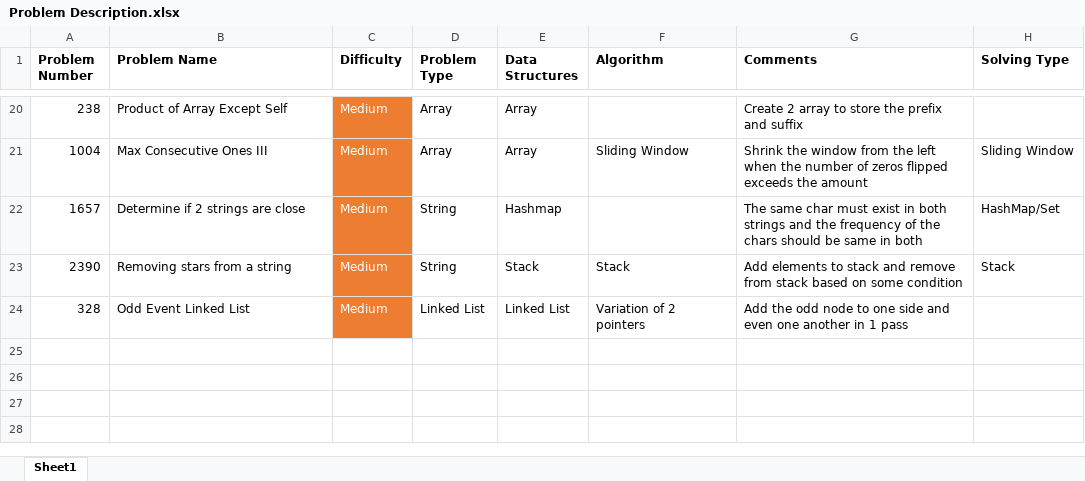
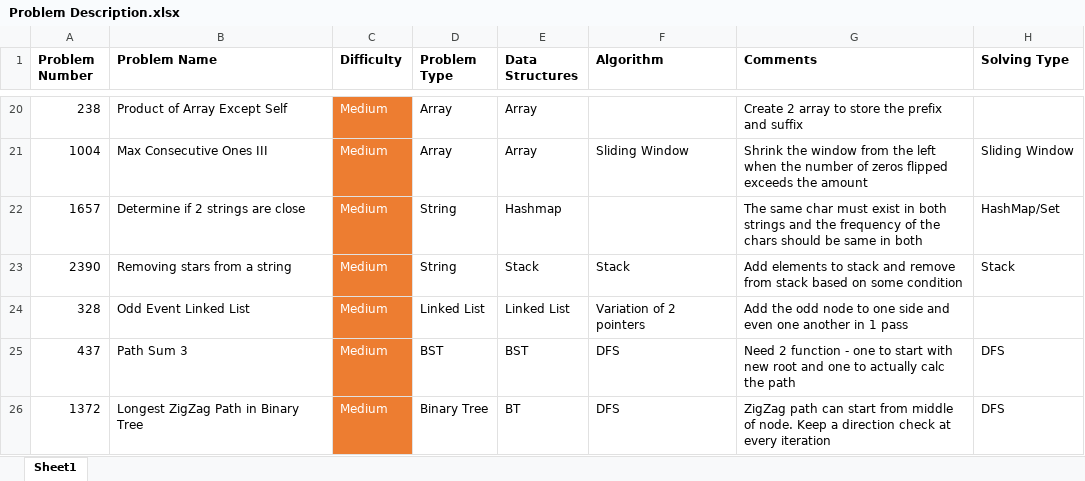
Before and after one commit to sajidmahmud69/Algorithm, an Excel workbook: Problem Description.xlsx, sheet Sheet1, drawn as a sheet; only a part is shown, gaps mark what is left out; values as stored, in another font and other column widths than the file's, no borders; the diff names each change by its address in the sheet, - before the commit and + after, or states it on an @@ line.

```diff
--- a/Problem Description.xlsx (sheet Sheet1)
+++ b/Problem Description.xlsx (sheet Sheet1)
+row 25: 437 | Path Sum 3 | Medium | BST | BST | DFS | Need 2 function - one to start with new root and one to actually calc the path | DFS
+row 26: 1372 | Longest ZigZag Path in Binary Tree | Medium | Binary Tree | BT | DFS | ZigZag path can start from middle of node. Keep a direction check at every iteration | DFS
```
Also changed, not shown: 1 other file.
